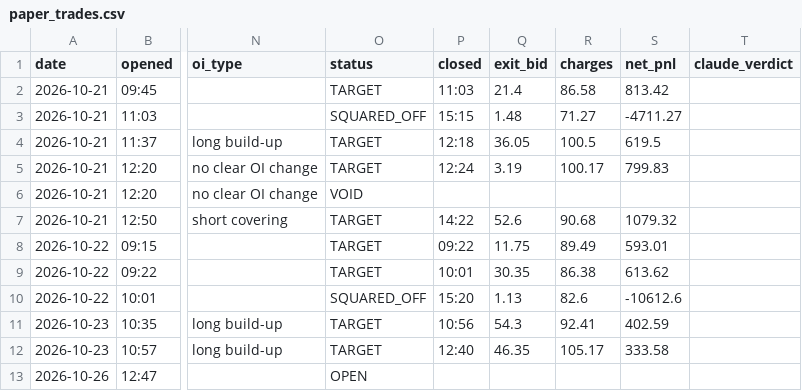
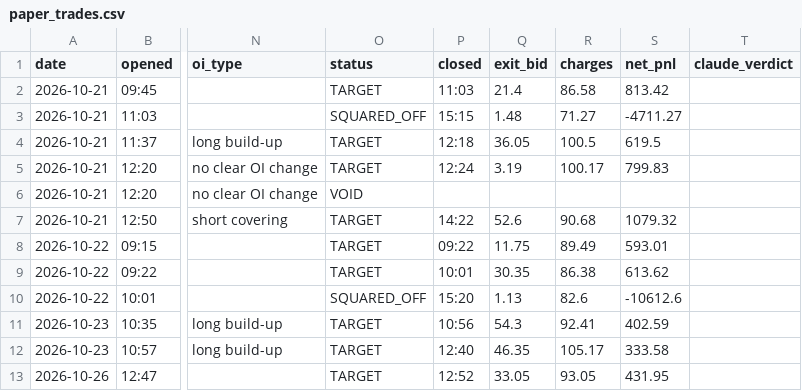
Before and after one commit to vishnupadma007-oss/Stock-market-scanner-of-India, a CSV file: journal/paper_trades.csv, drawn as a sheet; only a part is shown, gaps mark what is left out; the diff names each change by its address in the sheet, - before the commit and + after, or states it on an @@ line.

```diff
--- a/journal/paper_trades.csv
+++ b/journal/paper_trades.csv
-O13 (status): OPEN
+O13 (status): TARGET
-P13 (closed): (empty)
+P13 (closed): 12:52
-Q13 (exit_bid): (empty)
+Q13 (exit_bid): 33.05
-R13 (charges): (empty)
+R13 (charges): 93.05
-S13 (net_pnl): (empty)
+S13 (net_pnl): 431.95
```
